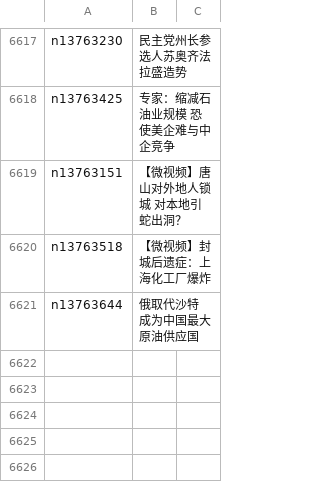
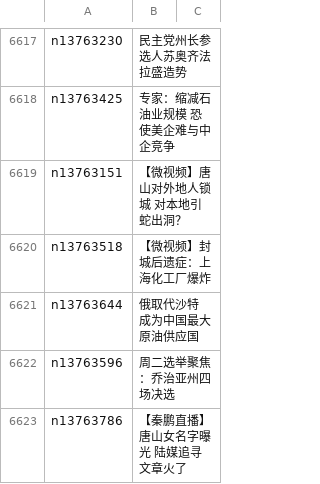
Before and after one commit to easy2view/epoch-news, a CSV file: indexes/ncid1078159.csv, drawn as a sheet; only a part is shown, gaps mark what is left out.

```diff
--- a/indexes/ncid1078159.csv
+++ b/indexes/ncid1078159.csv
@@ -6621 +6621,3 @@ n13763518,【微视频】封城后遗症：上海化工厂爆炸
 n13763644,俄取代沙特 成为中国最大原油供应国
+n13763596,周二选举聚焦：乔治亚州四场决选
+n13763786,【秦鹏直播】唐山女名字曝光 陆媒追寻文章火了
```
Also changed, not shown: indexes/ncid1078158.csv, indexes/ncid1349362.csv, 36 other files.
